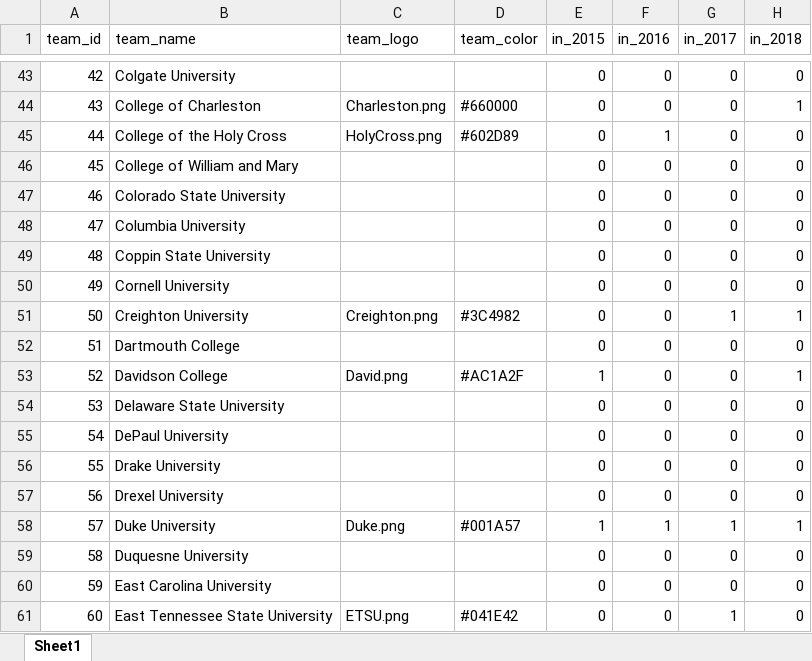
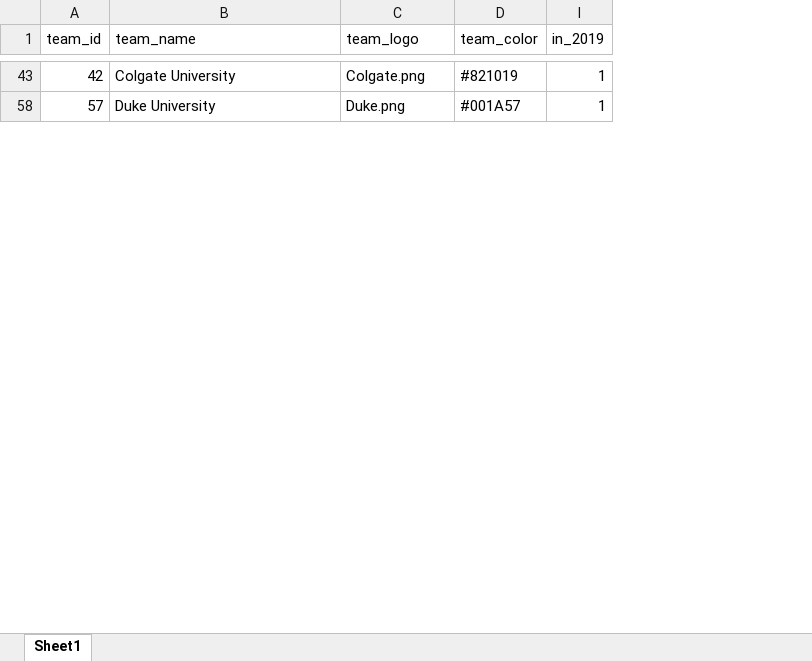
Before and after one commit to cms5109/march_madness_auction, an Excel workbook: scripts/teamInfo_perm.xlsx, sheet Sheet1, drawn as a sheet; only a part is shown, gaps mark what is left out; values as stored, in another font and other column widths than the file's, no borders; removed rows and columns are numbered as before the commit, all else as after; the diff covers the shown part only; the diff names each change by its address in the sheet, - before the commit and + after, or states it on an @@ line.

```diff
--- a/scripts/teamInfo_perm.xlsx (sheet Sheet1)
+++ b/scripts/teamInfo_perm.xlsx (sheet Sheet1)
@@ column E (in_2015) hidden, row 43: 0; row 58: 1 @@
@@ column F (in_2016) hidden, row 43: 0; row 58: 1 @@
@@ column G (in_2017) hidden, row 43: 0; row 58: 1 @@
-I1: in_2018
+I1: in_2019
-C43 (team_logo): (empty)
+C43 (team_logo): Colgate.png
-D43 (team_color): (empty)
+D43 (team_color): #821019
-I43 (in_2019): 0
+I43 (in_2019): 1
-row 44: 43 | College of Charleston | Charleston.png | #660000 | 0 | 0 | 0 | 1
-row 45: 44 | College of the Holy Cross | HolyCross.png | #602D89 | 0 | 1 | 0 | 0
-row 46: 45 | College of William and Mary |  |  | 0 | 0 | 0 | 0
-row 47: 46 | Colorado State University |  |  | 0 | 0 | 0 | 0
-row 48: 47 | Columbia University |  |  | 0 | 0 | 0 | 0
-row 49: 48 | Coppin State University |  |  | 0 | 0 | 0 | 0
-row 50: 49 | Cornell University |  |  | 0 | 0 | 0 | 0
-row 51: 50 | Creighton University | Creighton.png | #3C4982 | 0 | 0 | 1 | 1
-row 52: 51 | Dartmouth College |  |  | 0 | 0 | 0 | 0
-row 53: 52 | Davidson College | David.png | #AC1A2F | 1 | 0 | 0 | 1
-row 54: 53 | Delaware State University |  |  | 0 | 0 | 0 | 0
-row 55: 54 | DePaul University |  |  | 0 | 0 | 0 | 0
-row 56: 55 | Drake University |  |  | 0 | 0 | 0 | 0
-row 57: 56 | Drexel University |  |  | 0 | 0 | 0 | 0
-row 59: 58 | Duquesne University |  |  | 0 | 0 | 0 | 0
-row 60: 59 | East Carolina University |  |  | 0 | 0 | 0 | 0
-row 61: 60 | East Tennessee State University | ETSU.png | #041E42 | 0 | 0 | 1 | 0
```
Also changed, not shown: 266 removed rows and 55 edited cells elsewhere in this sheet, hidden cells, 21 other files.
